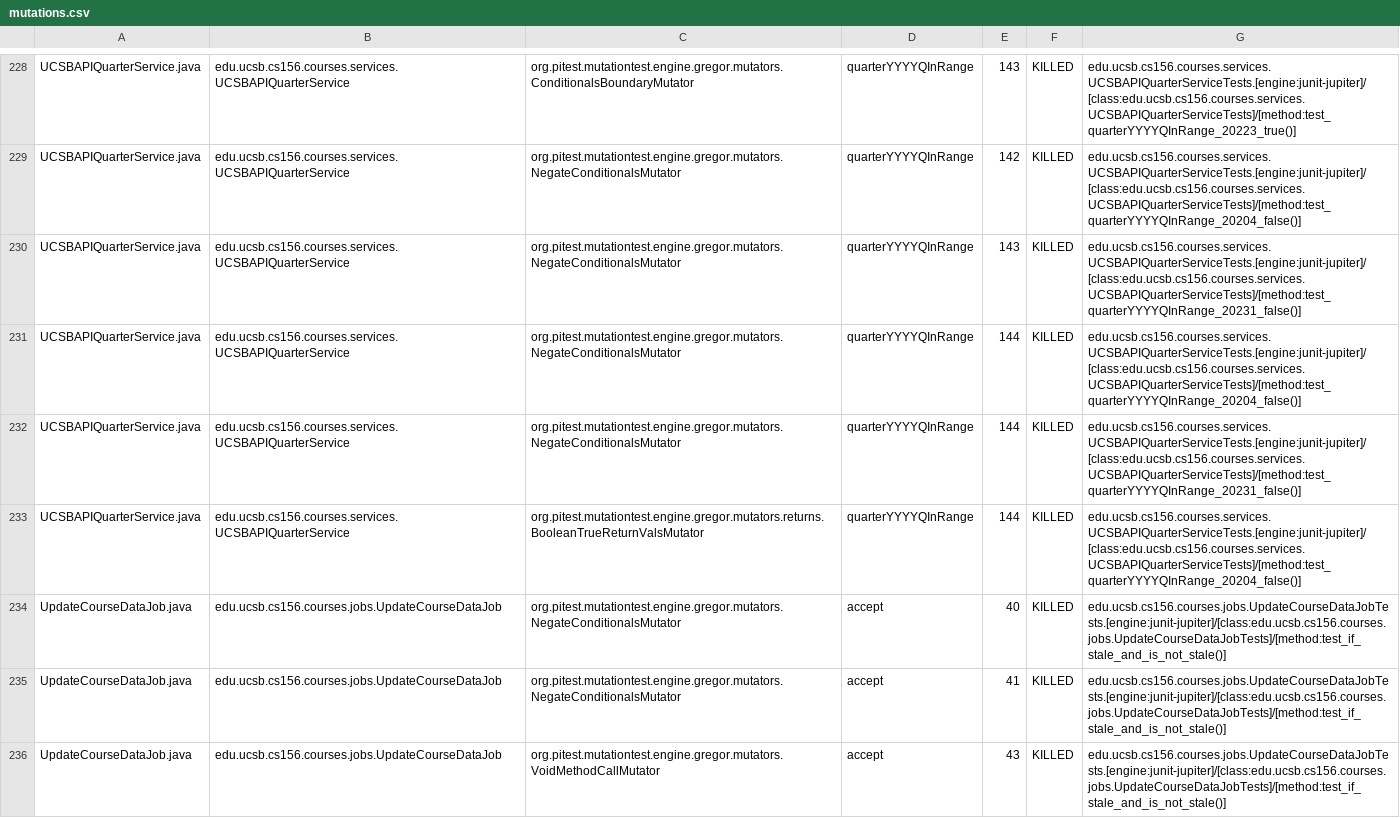
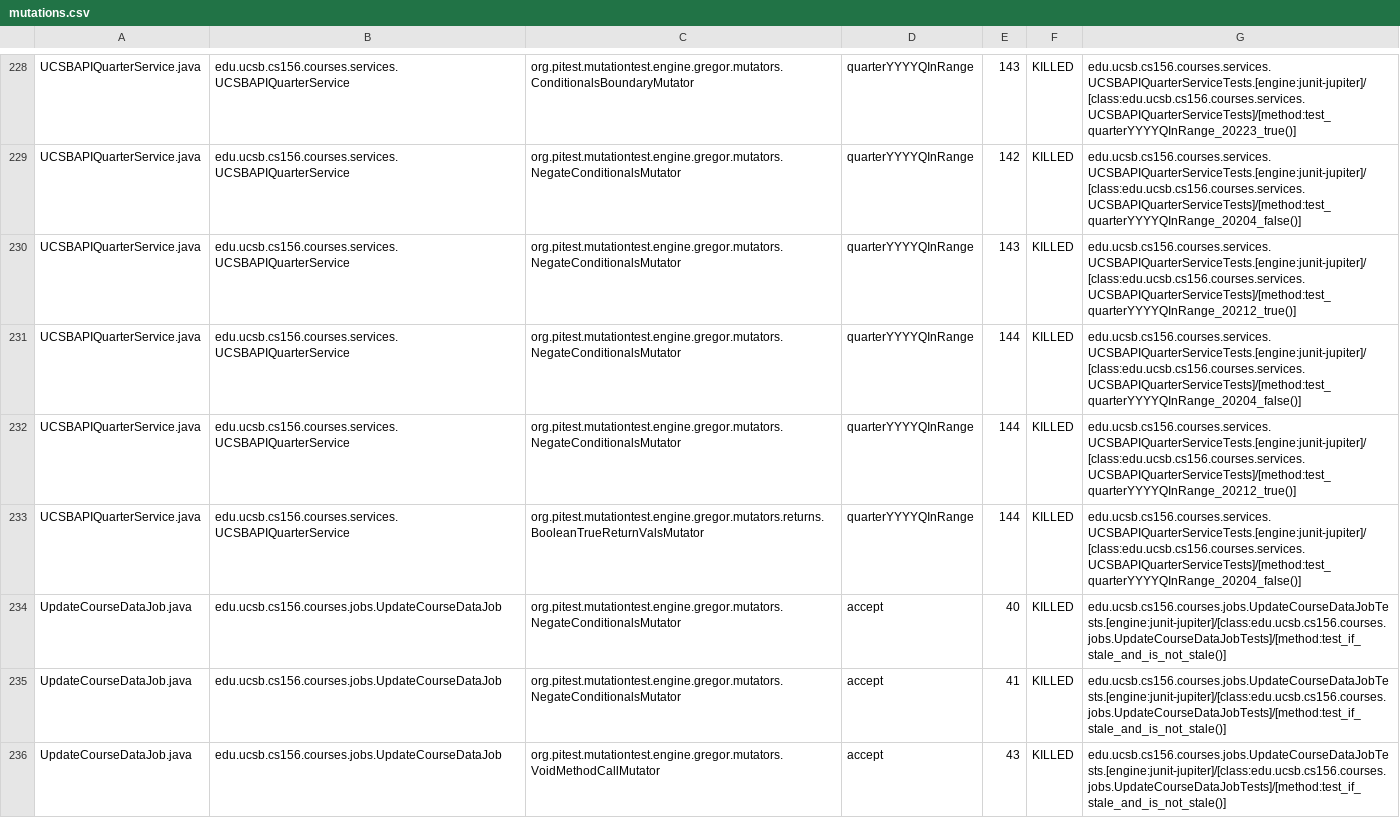
Before and after one commit to ucsb-cs156/proj-courses-f24-02, a CSV file: pitest/mutations.csv, drawn as a sheet; only a part is shown, gaps mark what is left out; the diff covers the shown part only.

Commit message:
Deploying to gh-pages from @ ucsb-cs156-f24/proj-courses-f24-02@379af71b5c571e23e7177b926cb98a9761e06351 🚀

```diff
--- a/pitest/mutations.csv
+++ b/pitest/mutations.csv
@@ -229,5 +229,5 @@ UCSBAPIQuarterService.java,edu.ucsb.cs156.courses.services.UCSBAPIQuarterService
 UCSBAPIQuarterService.java,edu.ucsb.cs156.courses.services.UCSBAPIQuarterService,org.pitest.mutationtest.engine.gregor.mutators.NegateConditionalsMutator,quarterYYYYQInRange,142,KILLED,edu.ucsb.cs156.courses.services.UCSBAPIQuarterServiceTests.[engine:junit-jupiter]/[class:edu.ucsb.cs156.courses.services.UCSBAPIQuarterServiceTests]/[method:test_quarterYYYYQInRange_20204_false()]
-UCSBAPIQuarterService.java,edu.ucsb.cs156.courses.services.UCSBAPIQuarterService,org.pitest.mutationtest.engine.gregor.mutators.NegateConditionalsMutator,quarterYYYYQInRange,143,KILLED,edu.ucsb.cs156.courses.services.UCSBAPIQuarterServiceTests.[engine:junit-jupiter]/[class:edu.ucsb.cs156.courses.services.UCSBAPIQuarterServiceTests]/[method:test_quarterYYYYQInRange_20231_false()]
+UCSBAPIQuarterService.java,edu.ucsb.cs156.courses.services.UCSBAPIQuarterService,org.pitest.mutationtest.engine.gregor.mutators.NegateConditionalsMutator,quarterYYYYQInRange,143,KILLED,edu.ucsb.cs156.courses.services.UCSBAPIQuarterServiceTests.[engine:junit-jupiter]/[class:edu.ucsb.cs156.courses.services.UCSBAPIQuarterServiceTests]/[method:test_quarterYYYYQInRange_20212_true()]
 UCSBAPIQuarterService.java,edu.ucsb.cs156.courses.services.UCSBAPIQuarterService,org.pitest.mutationtest.engine.gregor.mutators.NegateConditionalsMutator,quarterYYYYQInRange,144,KILLED,edu.ucsb.cs156.courses.services.UCSBAPIQuarterServiceTests.[engine:junit-jupiter]/[class:edu.ucsb.cs156.courses.services.UCSBAPIQuarterServiceTests]/[method:test_quarterYYYYQInRange_20204_false()]
-UCSBAPIQuarterService.java,edu.ucsb.cs156.courses.services.UCSBAPIQuarterService,org.pitest.mutationtest.engine.gregor.mutators.NegateConditionalsMutator,quarterYYYYQInRange,144,KILLED,edu.ucsb.cs156.courses.services.UCSBAPIQuarterServiceTests.[engine:junit-jupiter]/[class:edu.ucsb.cs156.courses.services.UCSBAPIQuarterServiceTests]/[method:test_quarterYYYYQInRange_20231_false()]
+UCSBAPIQuarterService.java,edu.ucsb.cs156.courses.services.UCSBAPIQuarterService,org.pitest.mutationtest.engine.gregor.mutators.NegateConditionalsMutator,quarterYYYYQInRange,144,KILLED,edu.ucsb.cs156.courses.services.UCSBAPIQuarterServiceTests.[engine:junit-jupiter]/[class:edu.ucsb.cs156.courses.services.UCSBAPIQuarterServiceTests]/[method:test_quarterYYYYQInRange_20212_true()]
 UCSBAPIQuarterService.java,edu.ucsb.cs156.courses.services.UCSBAPIQuarterService,org.pitest.mutationtest.engine.gregor.mutators.returns.BooleanTrueReturnValsMutator,quarterYYYYQInRange,144,KILLED,edu.ucsb.cs156.courses.services.UCSBAPIQuarterServiceTests.[engine:junit-jupiter]/[class:edu.ucsb.cs156.courses.services.UCSBAPIQuarterServiceTests]/[method:test_quarterYYYYQInRange_20204_false()]
```
Also changed, not shown: 1 added row, 1 removed row and 61 edited cells elsewhere in this file, 44 other files.
